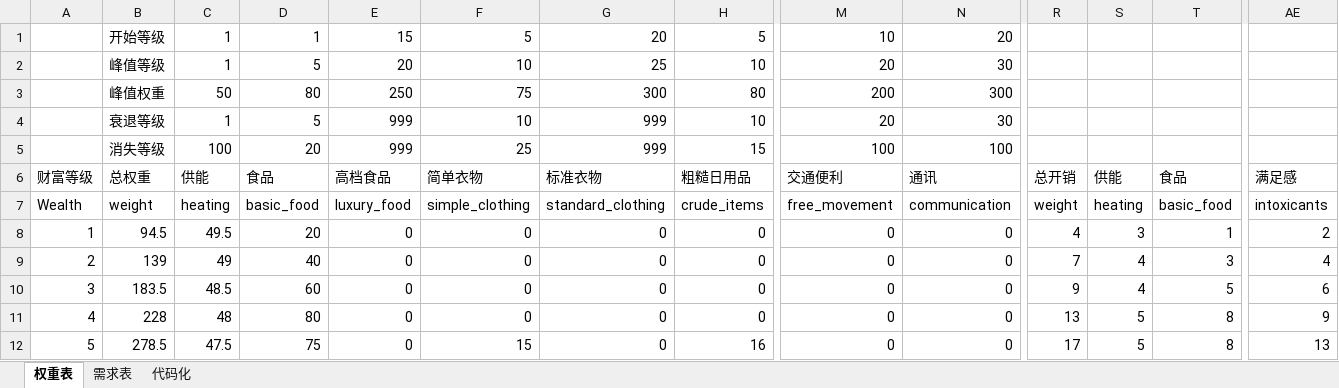
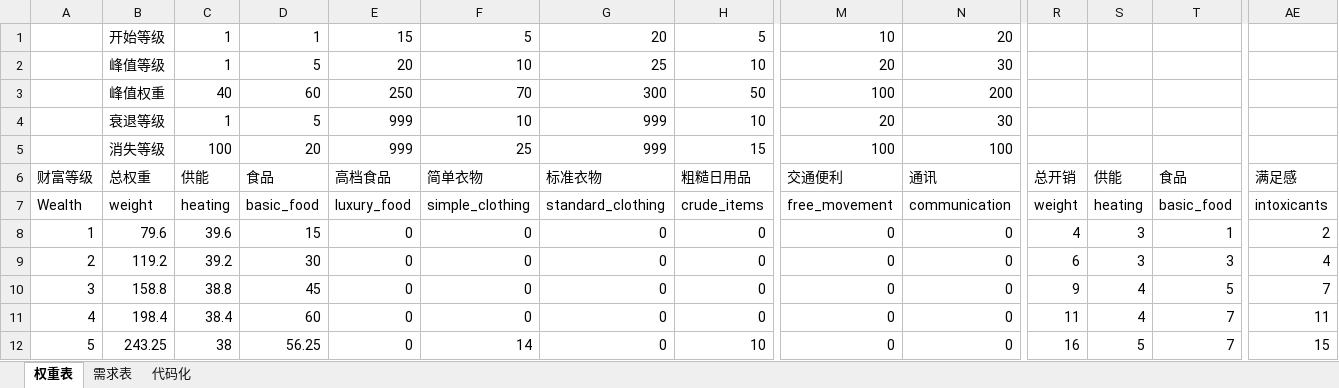
Before and after one commit to Miraiteko/BreakOut_Breed, an Excel workbook: common/buy_packages/大秦东出pop需求表.xlsx, sheet 权重表, drawn as a sheet; only a part is shown, gaps mark what is left out; values as stored, in another font and other column widths than the file's, no borders; conditional formats not drawn; the diff covers the shown part only; the diff names each change by its address in the sheet, - before the commit and + after, or states it on an @@ line.

```diff
--- a/common/buy_packages/大秦东出pop需求表.xlsx (sheet 权重表)
+++ b/common/buy_packages/大秦东出pop需求表.xlsx (sheet 权重表)
-C3: 50
+C3: 40
-D3: 80
+D3: 60
-F3: 75
+F3: 70
-H3: 80
+H3: 50
-M3: 200
+M3: 100
-N3: 300
+N3: 200
-B8: 94.5
+B8: 79.6
-C8: 49.5
+C8: 39.6
-D8: 20
+D8: 15
-B9: 139
+B9: 119.2
-C9: 49
+C9: 39.2
-D9: 40
+D9: 30
-R9: 7
+R9: 6
-S9: 4
+S9: 3
-B10: 183.5
+B10: 158.8
-C10: 48.5
+C10: 38.8
-D10: 60
+D10: 45
-AE10: 6
+AE10: 7
-B11: 228
+B11: 198.4
-C11: 48
+C11: 38.4
-D11: 80
+D11: 60
-R11: 13
+R11: 11
-S11: 5
+S11: 4
-T11:T12: 8
+T11:T12: 7
-AE11: 9
+AE11: 11
-B12: 278.5
+B12: 243.25
-C12: 47.5
+C12: 38
-D12: 75
+D12: 56.25
-F12: 15
+F12: 14
-H12: 16
+H12: 10
-R12: 17
+R12: 16
-AE12: 13
+AE12: 15
```
Also changed, not shown: 1373 edited cells elsewhere in this sheet, sheet 代码化, sheet 需求表, charts or pictures, 4 other files.
